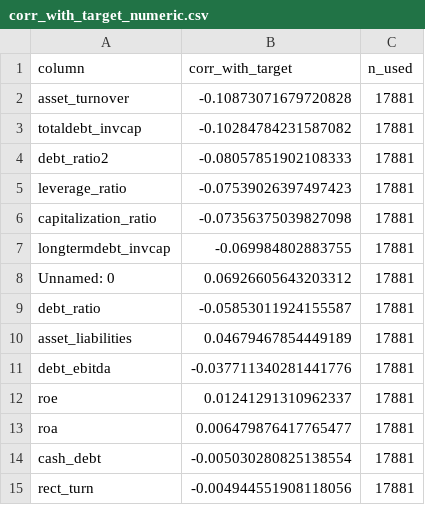
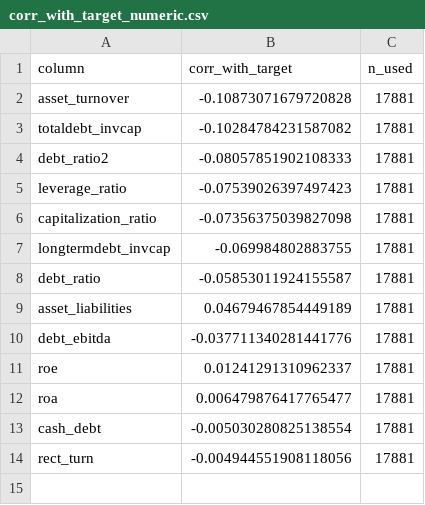
Before and after one commit to sosomeet/Bank_Failure_Prediction_3, a CSV file: 2_data_normalization/eda_out_grouped/tables/corr_with_target_numeric.csv, drawn as a sheet.

```diff
--- a/2_data_normalization/eda_out_grouped/tables/corr_with_target_numeric.csv
+++ b/2_data_normalization/eda_out_grouped/tables/corr_with_target_numeric.csv
@@ -7,3 +7,2 @@ capitalization_ratio,-0.07356375039827098,17881
 longtermdebt_invcap,-0.069984802883755,17881
-Unnamed: 0,0.06926605643203312,17881
 debt_ratio,-0.05853011924155587,17881
```
Also changed, not shown: 2_data_normalization/eda_out_grouped/tables/corr_matrix.csv, 2_data_normalization/eda_out_grouped/tables/mean_diffs_by_target.csv, 45 other files.
